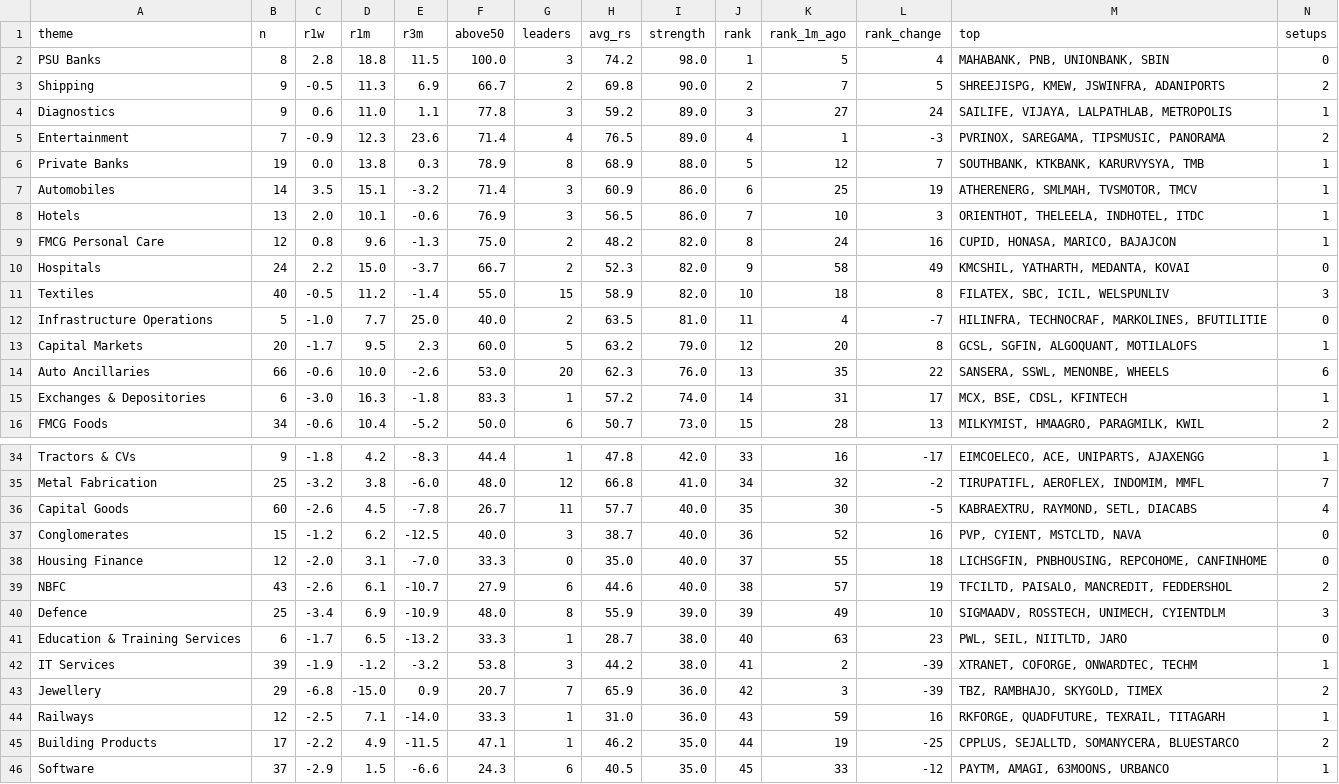
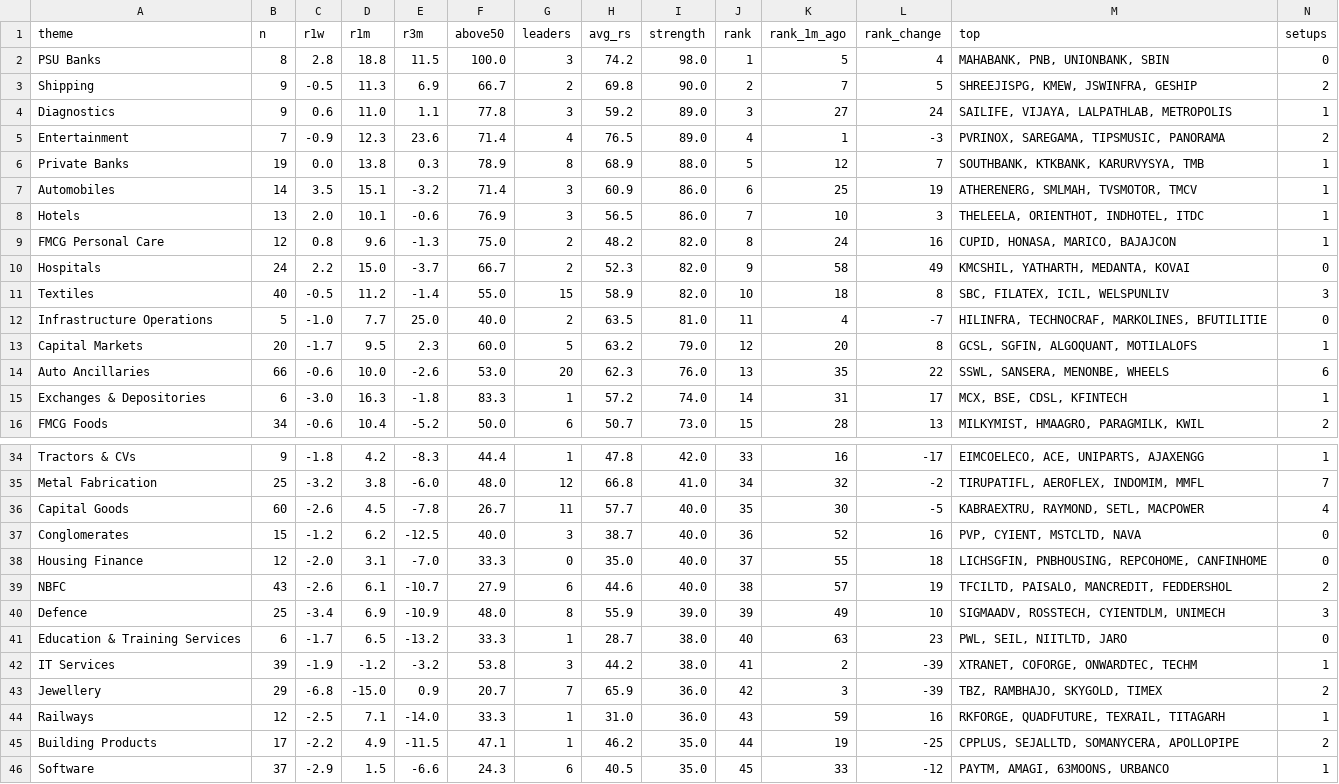
Before and after one commit to trustyliar/nse-sector-rotation, a CSV file: derived/themes.csv, drawn as a sheet; only a part is shown, gaps mark what is left out; the diff covers the shown part only.

```diff
--- a/derived/themes.csv
+++ b/derived/themes.csv
@@ -2,3 +2,3 @@ theme,n,r1w,r1m,r3m,above50,leaders,avg_rs,strength,rank,rank_1m_ago,rank_change
 PSU Banks,8,2.8,18.8,11.5,100.0,3,74.2,98.0,1,5,4,"MAHABANK, PNB, UNIONBANK, SBIN",0
-Shipping,9,-0.5,11.3,6.9,66.7,2,69.8,90.0,2,7,5,"SHREEJISPG, KMEW, JSWINFRA, ADANIPORTS",2
+Shipping,9,-0.5,11.3,6.9,66.7,2,69.8,90.0,2,7,5,"SHREEJISPG, KMEW, JSWINFRA, GESHIP",2
 Diagnostics,9,0.6,11.0,1.1,77.8,3,59.2,89.0,3,27,24,"SAILIFE, VIJAYA, LALPATHLAB, METROPOLIS",1
@@ -7,9 +7,9 @@ Private Banks,19,0.0,13.8,0.3,78.9,8,68.9,88.0,5,12,7,"SOUTHBANK, KTKBANK, KARUR
 Automobiles,14,3.5,15.1,-3.2,71.4,3,60.9,86.0,6,25,19,"ATHERENERG, SMLMAH, TVSMOTOR, TMCV",1
-Hotels,13,2.0,10.1,-0.6,76.9,3,56.5,86.0,7,10,3,"ORIENTHOT, THELEELA, INDHOTEL, ITDC",1
+Hotels,13,2.0,10.1,-0.6,76.9,3,56.5,86.0,7,10,3,"THELEELA, ORIENTHOT, INDHOTEL, ITDC",1
 FMCG Personal Care,12,0.8,9.6,-1.3,75.0,2,48.2,82.0,8,24,16,"CUPID, HONASA, MARICO, BAJAJCON",1
 Hospitals,24,2.2,15.0,-3.7,66.7,2,52.3,82.0,9,58,49,"KMCSHIL, YATHARTH, MEDANTA, KOVAI",0
-Textiles,40,-0.5,11.2,-1.4,55.0,15,58.9,82.0,10,18,8,"FILATEX, SBC, ICIL, WELSPUNLIV",3
+Textiles,40,-0.5,11.2,-1.4,55.0,15,58.9,82.0,10,18,8,"SBC, FILATEX, ICIL, WELSPUNLIV",3
 Infrastructure Operations,5,-1.0,7.7,25.0,40.0,2,63.5,81.0,11,4,-7,"HILINFRA, TECHNOCRAF, MARKOLINES, BFUTILITIE",0
 Capital Markets,20,-1.7,9.5,2.3,60.0,5,63.2,79.0,12,20,8,"GCSL, SGFIN, ALGOQUANT, MOTILALOFS",1
-Auto Ancillaries,66,-0.6,10.0,-2.6,53.0,20,62.3,76.0,13,35,22,"SANSERA, SSWL, MENONBE, WHEELS",6
+Auto Ancillaries,66,-0.6,10.0,-2.6,53.0,20,62.3,76.0,13,35,22,"SSWL, SANSERA, MENONBE, WHEELS",6
 Exchanges & Depositories,6,-3.0,16.3,-1.8,83.3,1,57.2,74.0,14,31,17,"MCX, BSE, CDSL, KFINTECH",1
@@ -35,3 +35,3 @@ Tractors & CVs,9,-1.8,4.2,-8.3,44.4,1,47.8,42.0,33,16,-17,"EIMCOELECO, ACE, UNIP
 Metal Fabrication,25,-3.2,3.8,-6.0,48.0,12,66.8,41.0,34,32,-2,"TIRUPATIFL, AEROFLEX, INDOMIM, MMFL",7
-Capital Goods,60,-2.6,4.5,-7.8,26.7,11,57.7,40.0,35,30,-5,"KABRAEXTRU, RAYMOND, SETL, DIACABS",4
+Capital Goods,60,-2.6,4.5,-7.8,26.7,11,57.7,40.0,35,30,-5,"KABRAEXTRU, RAYMOND, SETL, MACPOWER",4
 Conglomerates,15,-1.2,6.2,-12.5,40.0,3,38.7,40.0,36,52,16,"PVP, CYIENT, MSTCLTD, NAVA",0
@@ -39,3 +39,3 @@ Housing Finance,12,-2.0,3.1,-7.0,33.3,0,35.0,40.0,37,55,18,"LICHSGFIN, PNBHOUSIN
 NBFC,43,-2.6,6.1,-10.7,27.9,6,44.6,40.0,38,57,19,"TFCILTD, PAISALO, MANCREDIT, FEDDERSHOL",2
-Defence,25,-3.4,6.9,-10.9,48.0,8,55.9,39.0,39,49,10,"SIGMAADV, ROSSTECH, UNIMECH, CYIENTDLM",3
+Defence,25,-3.4,6.9,-10.9,48.0,8,55.9,39.0,39,49,10,"SIGMAADV, ROSSTECH, CYIENTDLM, UNIMECH",3
 Education & Training Services,6,-1.7,6.5,-13.2,33.3,1,28.7,38.0,40,63,23,"PWL, SEIL, NIITLTD, JARO",0
@@ -44,3 +44,3 @@ Jewellery,29,-6.8,-15.0,0.9,20.7,7,65.9,36.0,42,3,-39,"TBZ, RAMBHAJO, SKYGOLD, T
 Railways,12,-2.5,7.1,-14.0,33.3,1,31.0,36.0,43,59,16,"RKFORGE, QUADFUTURE, TEXRAIL, TITAGARH",1
-Building Products,17,-2.2,4.9,-11.5,47.1,1,46.2,35.0,44,19,-25,"CPPLUS, SEJALLTD, SOMANYCERA, BLUESTARCO",2
+Building Products,17,-2.2,4.9,-11.5,47.1,1,46.2,35.0,44,19,-25,"CPPLUS, SEJALLTD, SOMANYCERA, APOLLOPIPE",2
 Software,37,-2.9,1.5,-6.6,24.3,6,40.5,35.0,45,33,-12,"PAYTM, AMAGI, 63MOONS, URBANCO",1
```
Also changed, not shown: 4 edited cells elsewhere in this file, derived/reversal.csv, derived/stocks.csv, 9 other files.
